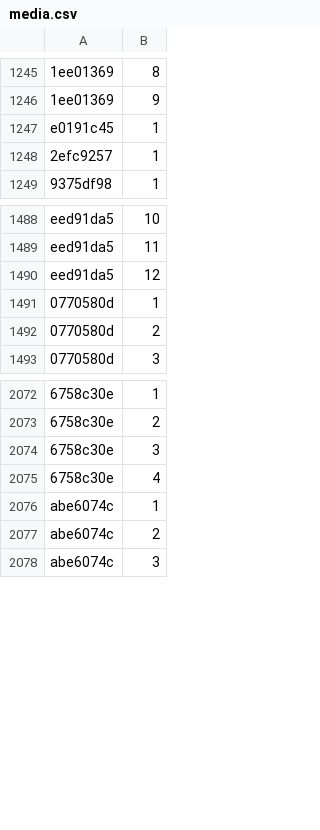
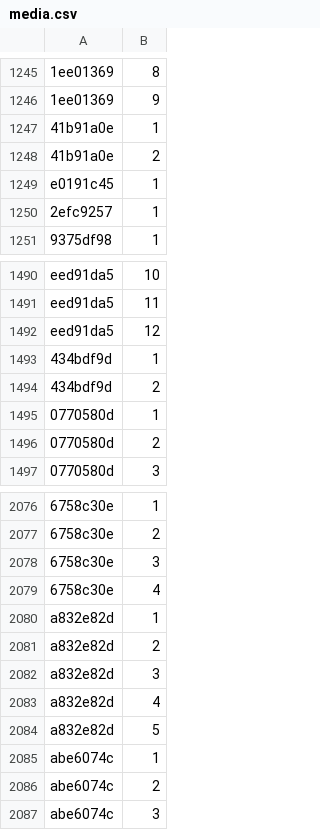
Before and after one commit to Lockpickers-United/lpu-belt-explorer, a CSV file: media.csv, drawn as a sheet; only a part is shown, gaps mark what is left out; the diff names each change by its address in the sheet, - before the commit and + after, or states it on an @@ line.

```diff
--- a/media.csv
+++ b/media.csv
+row 1247: 41b91a0e | 1
+row 1248: 41b91a0e | 2
+row 1493: 434bdf9d | 1
+row 1494: 434bdf9d | 2
+row 2080: a832e82d | 1
+row 2081: a832e82d | 2
+row 2082: a832e82d | 3
+row 2083: a832e82d | 4
+row 2084: a832e82d | 5
```
Also changed, not shown: 6 other files.
